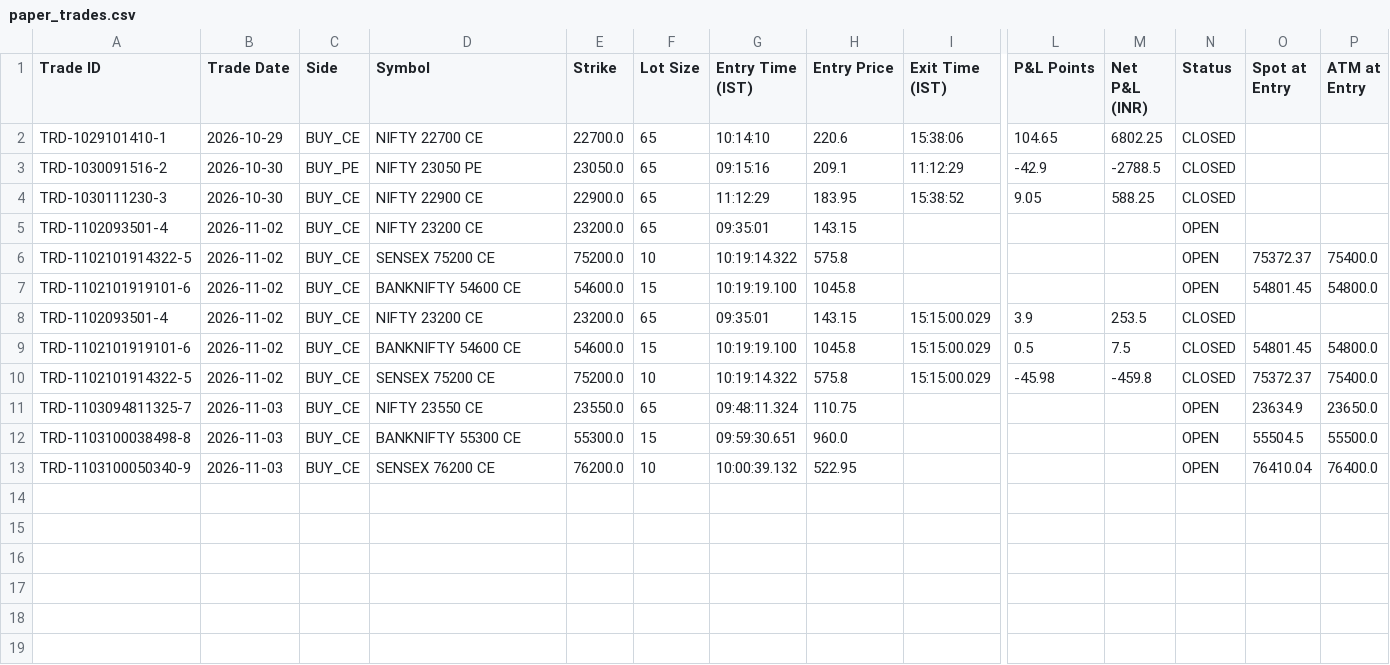
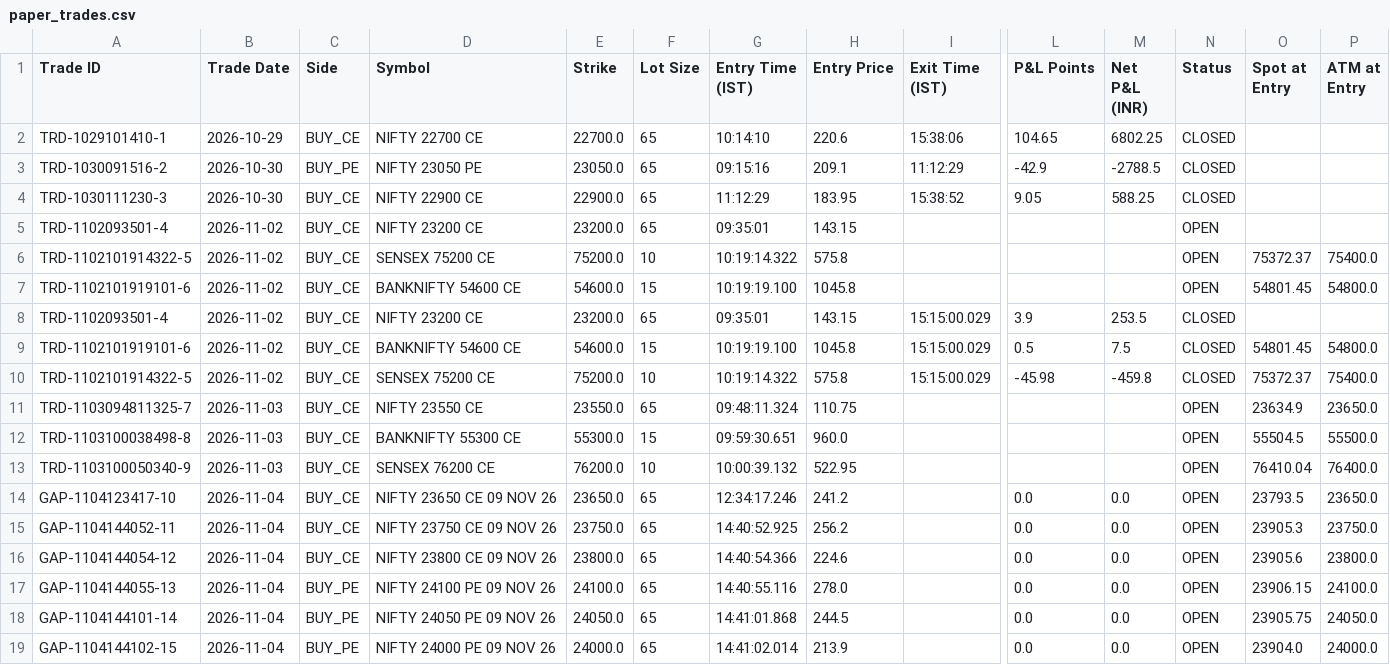
Before and after one commit to sallu270/market_code_testing_v2, a CSV file: upstox-nifty-phase1/paper_trades.csv, drawn as a sheet; only a part is shown, gaps mark what is left out; rows hold the shown columns only; the diff names each change by its address in the sheet, - before the commit and + after, or states it on an @@ line.

```diff
--- a/upstox-nifty-phase1/paper_trades.csv
+++ b/upstox-nifty-phase1/paper_trades.csv
+row 14: GAP-1104123417-10 | 2026-11-04 | BUY_CE | NIFTY 23650 CE 09 NOV 26 | 23650.0 | 65 | 12:34:17.246 | 241.2 |  | 0.0 | 0.0 | OPEN | 23793.5 | 23650.0
+row 15: GAP-1104144052-11 | 2026-11-04 | BUY_CE | NIFTY 23750 CE 09 NOV 26 | 23750.0 | 65 | 14:40:52.925 | 256.2 |  | 0.0 | 0.0 | OPEN | 23905.3 | 23750.0
+row 16: GAP-1104144054-12 | 2026-11-04 | BUY_CE | NIFTY 23800 CE 09 NOV 26 | 23800.0 | 65 | 14:40:54.366 | 224.6 |  | 0.0 | 0.0 | OPEN | 23905.6 | 23800.0
+row 17: GAP-1104144055-13 | 2026-11-04 | BUY_PE | NIFTY 24100 PE 09 NOV 26 | 24100.0 | 65 | 14:40:55.116 | 278.0 |  | 0.0 | 0.0 | OPEN | 23906.15 | 24100.0
+row 18: GAP-1104144101-14 | 2026-11-04 | BUY_PE | NIFTY 24050 PE 09 NOV 26 | 24050.0 | 65 | 14:41:01.868 | 244.5 |  | 0.0 | 0.0 | OPEN | 23905.75 | 24050.0
+row 19: GAP-1104144102-15 | 2026-11-04 | BUY_PE | NIFTY 24000 PE 09 NOV 26 | 24000.0 | 65 | 14:41:02.014 | 213.9 |  | 0.0 | 0.0 | OPEN | 23904.0 | 24000.0
```
Also changed, not shown: 6 other files.
